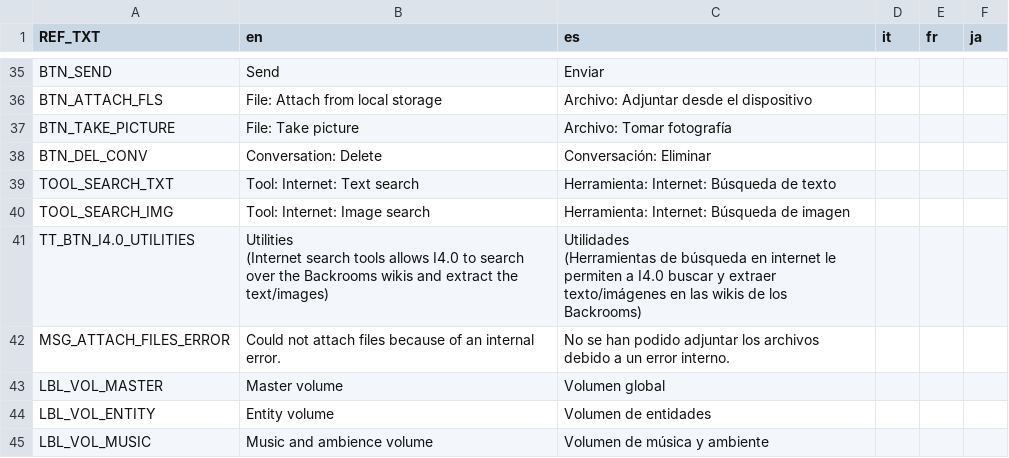
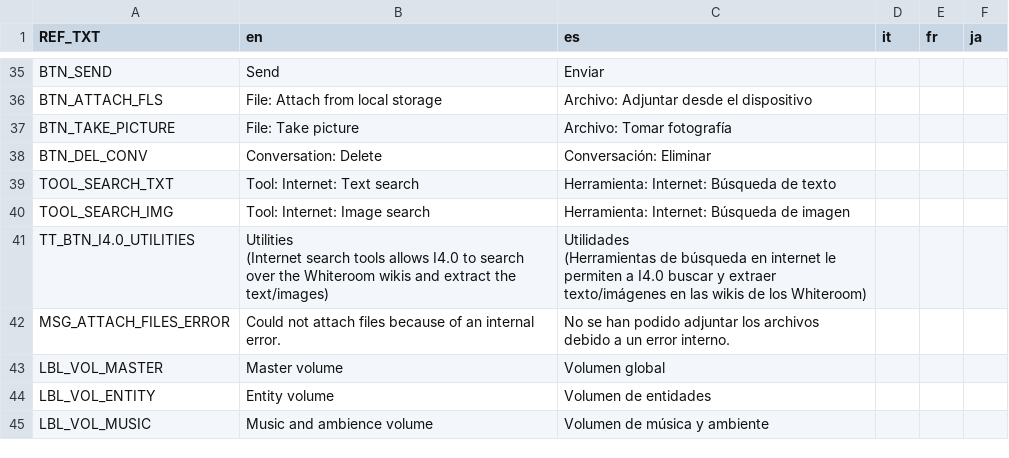
Before and after one commit to naphat67/Game_3D, a CSV file: Locales/Locales.csv, drawn as a sheet; only a part is shown, gaps mark what is left out.

Commit message:
Improve web resolution and rename to Whiteroom

```diff
--- a/Locales/Locales.csv
+++ b/Locales/Locales.csv
@@ -49,7 +49,7 @@ TOOL_SEARCH_TXT,Tool: Internet: Text search,Herramienta: Internet: Búsqueda de
 TOOL_SEARCH_IMG, Tool: Internet: Image search,Herramienta: Internet: Búsqueda de imagen,,,
-TT_BTN_I4.0_UTILITIES,"Utilities
-
-(Internet search tools allows I4.0 to search over the Backrooms wikis and extract the text/images)","Utilidades
-
-(Herramientas de búsqueda en internet le permiten a I4.0 buscar y extraer texto/imágenes en las wikis de los Backrooms)",,,
+TT_BTN_I4.0_UTILITIES,"Utilities
+
+(Internet search tools allows I4.0 to search over the Whiteroom wikis and extract the text/images)","Utilidades
+
+(Herramientas de búsqueda en internet le permiten a I4.0 buscar y extraer texto/imágenes en las wikis de los Whiteroom)",,,
 MSG_ATTACH_FILES_ERROR,"Could not attach files because of an internal error.","No se han podido adjuntar los archivos debido a un error interno.",,,
```
Also changed, not shown: 9 other files.
